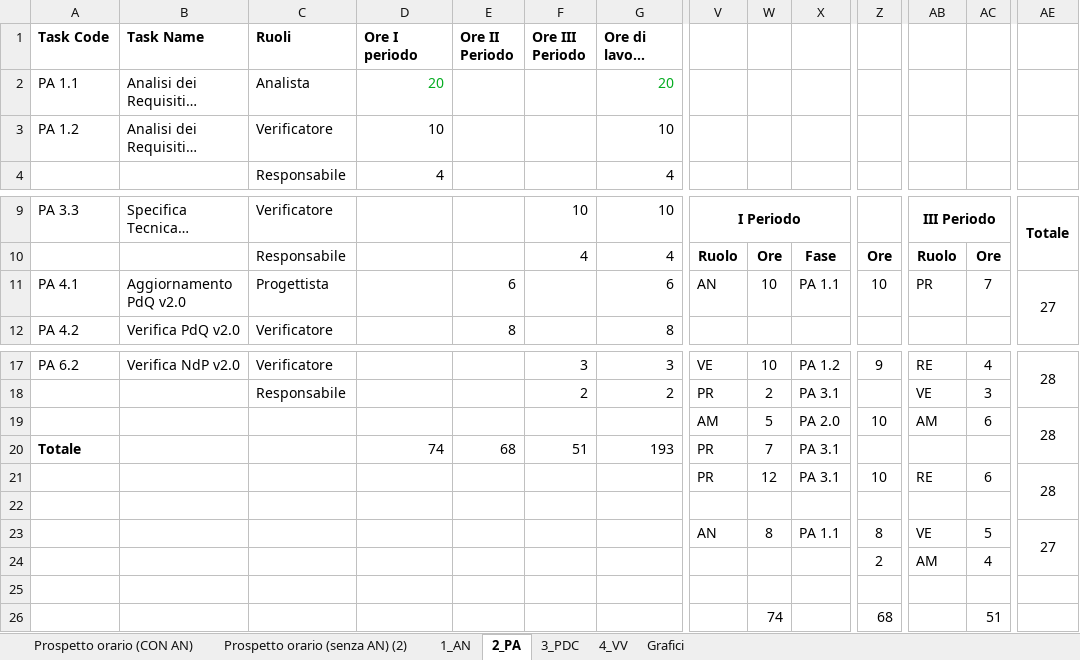
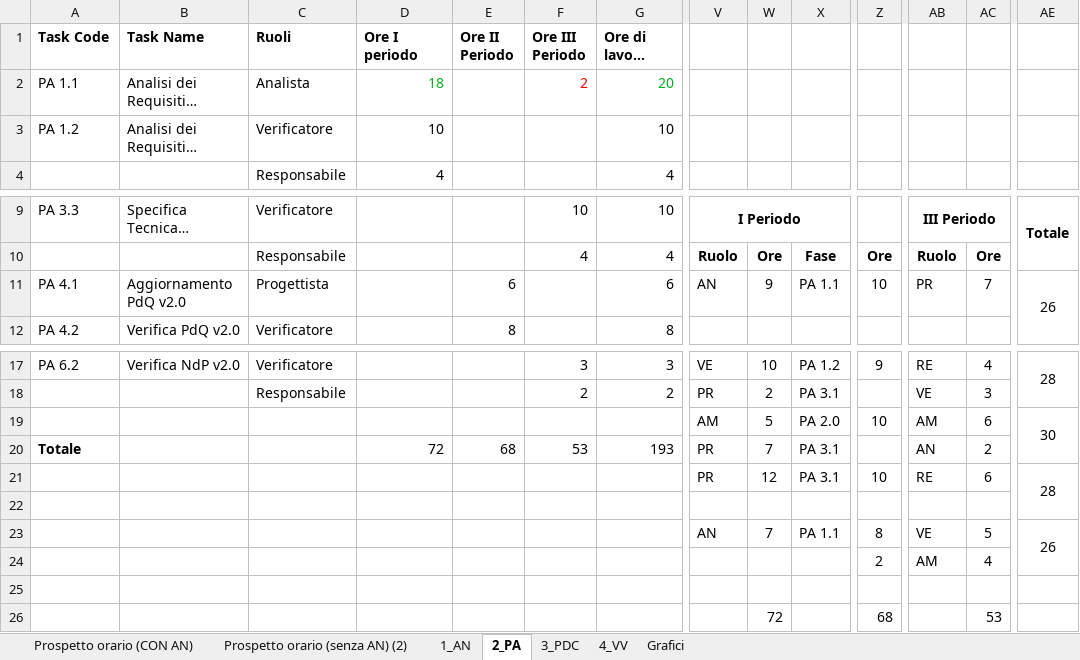
Before and after one commit to TeamCommitted/Team-Committed---Documenti, an Excel workbook: RP/Esterni/Piano di Progetto/Ripartizione ruoli e ore.xlsx, sheet 2_PA, drawn as a sheet; only a part is shown, gaps mark what is left out; long unchanged cells end in …; values as stored, in another font and other column widths than the file's, no borders; conditional formats not drawn; removed rows and columns are numbered as before the commit, all else as after; rows hold the shown columns only; the diff names each change by its address in the sheet, - before the commit and + after, or states it on an @@ line.

```diff
--- a/RP/Esterni/Piano di Progetto/Ripartizione ruoli e ore.xlsx (sheet 2_PA)
+++ b/RP/Esterni/Piano di Progetto/Ripartizione ruoli e ore.xlsx (sheet 2_PA)
-D2 (Ore I periodo): 20
+D2 (Ore I periodo): 18
-F2 (Ore III Periodo): (empty)
+F2 (Ore III Periodo): 2
-W11: 10
+W11: 9
-AE11: 27
+AE11: 26
-AE19: 28
+AE19: 30
-D20 (Ore I periodo): 74
+D20 (Ore I periodo): 72
-F20 (Ore III Periodo): 51
+F20 (Ore III Periodo): 53
-AB20: (empty)
+AB20: AN
-AC20: (empty)
+AC20: 2
-W23: 8
+W23: 7
-AE23: 27
+AE23: 26
-row 26:  |  |  |  |  |  |  |  | 74 |  | 68 |  | 51
+row 26:  |  |  |  |  |  |  |  | 72 |  | 68 |  | 53
```
Also changed, not shown: sheet Prospetto orario (CON AN), sheet Prospetto orario (senza AN) (2), charts or pictures, 13 other files.
